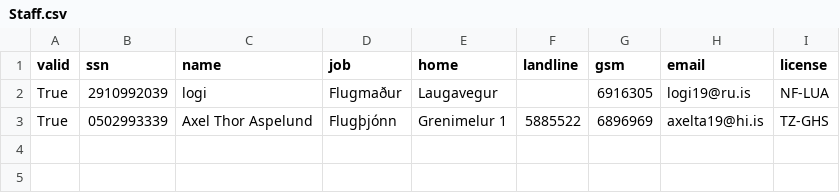
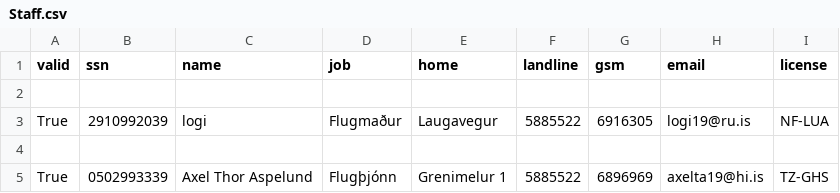
Before and after one commit to eidur84/NaN_air, a CSV file: secondNAMS/database/csv_files/Staff.csv, drawn as a sheet.

```diff
--- a/secondNAMS/database/csv_files/Staff.csv
+++ b/secondNAMS/database/csv_files/Staff.csv
@@ -1,3 +1,5 @@
 valid,ssn,name,job,home,landline,gsm,email,license
-True,2910992039,logi,Flugmaður,Laugavegur,,6916305,logi19@ru.is,NF-LUA
+
+True,2910992039,logi,Flugmaður,Laugavegur,5885522,6916305,logi19@ru.is,NF-LUA
+
 True,0502993339,Axel Thor Aspelund,Flugþjónn,Grenimelur 1,5885522,6896969,axelta19@hi.is,TZ-GHS
```
Also changed, not shown: secondNAMS/database/csv_files/Airplanes.csv, secondNAMS/database/csv_files/Destinations.csv, 2 other files.
